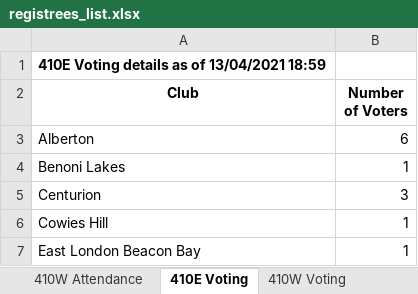
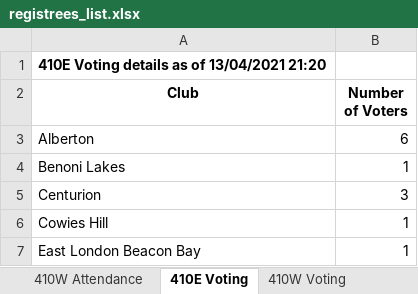
Before and after one commit to kimvanwyk/md410_2021_conv_website, an Excel workbook: static/docs/registrees_list.xlsx, sheet 410E Voting, drawn as a sheet; only a part is shown; values as stored, in another font and other column widths than the file's, no borders; the diff names each change by its address in the sheet, - before the commit and + after, or states it on an @@ line.

```diff
--- a/static/docs/registrees_list.xlsx (sheet 410E Voting)
+++ b/static/docs/registrees_list.xlsx (sheet 410E Voting)
-A1 (Club): 410E Voting details as of 13/04/2021 18:59
+A1 (Club): 410E Voting details as of 13/04/2021 21:20
```
Also changed, not shown: sheet 410W Voting, sheet 410E Attendance, sheet 410W Attendance, sheet MD410 Attendance, 3 other files.
